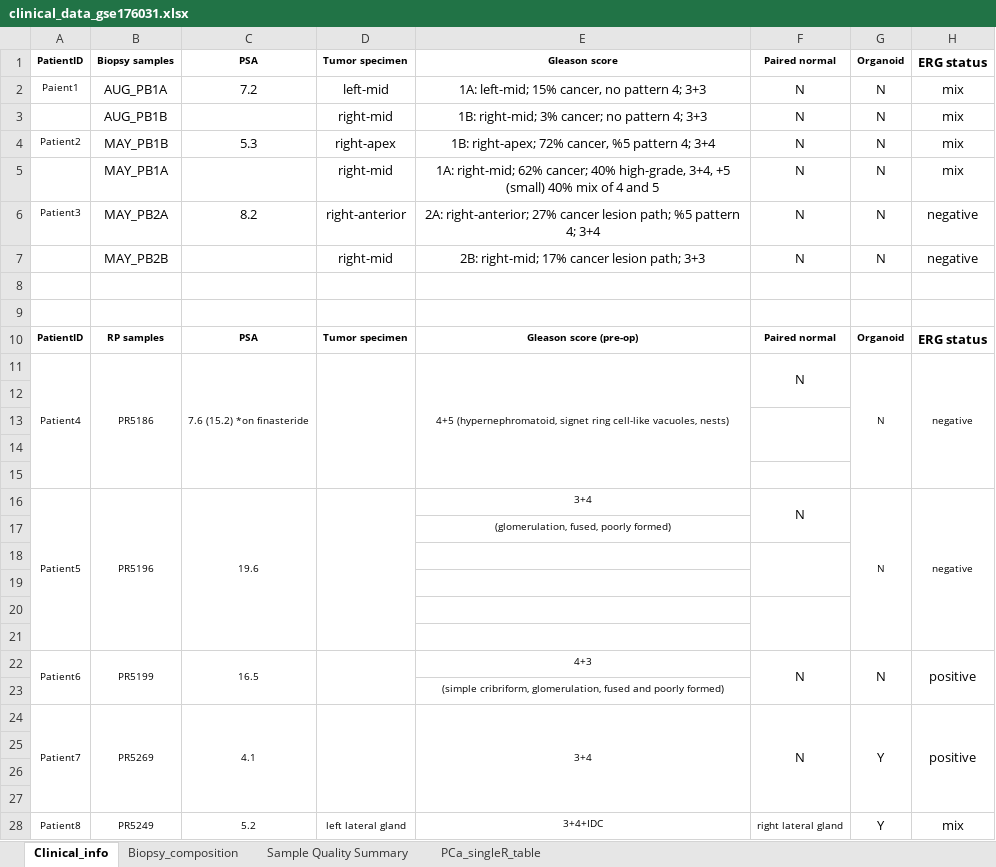
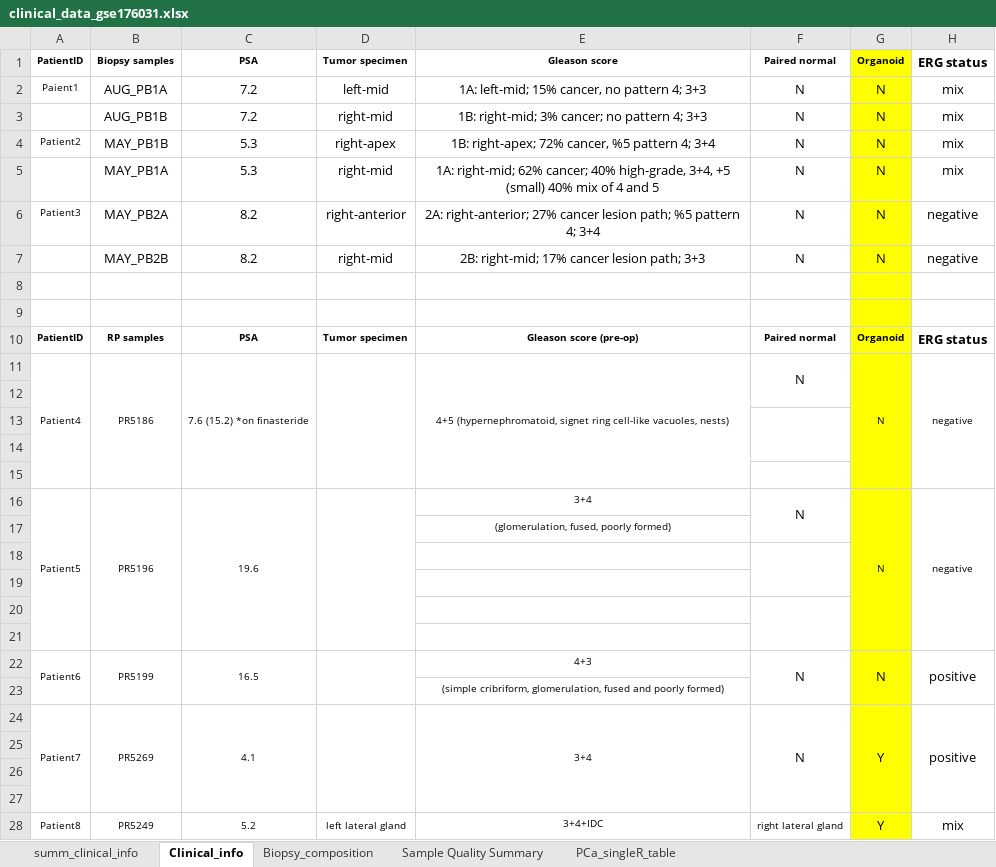
Before and after one commit to rumchada/BIDS2026_Project3, an Excel workbook: clinical_data/clinical_data_gse176031.xlsx, sheet Clinical_info, drawn as a sheet; only a part is shown; values as stored, in another font and other column widths than the file's, no borders; the diff covers the shown part only; the diff names each change by its address in the sheet, - before the commit and + after, or states it on an @@ line.

```diff
--- a/clinical_data/clinical_data_gse176031.xlsx (sheet Clinical_info)
+++ b/clinical_data/clinical_data_gse176031.xlsx (sheet Clinical_info)
+sheet tab: summ_clinical_info
-G1:G28 fill: none
+G1:G28 fill: #FFFF00
-C3: (empty)
+C3: 7.2
-C5: (empty)
+C5: 5.3
-C7: (empty)
+C7: 8.2
```
Also changed, not shown: cell formats elsewhere in this sheet, 9 other files.
